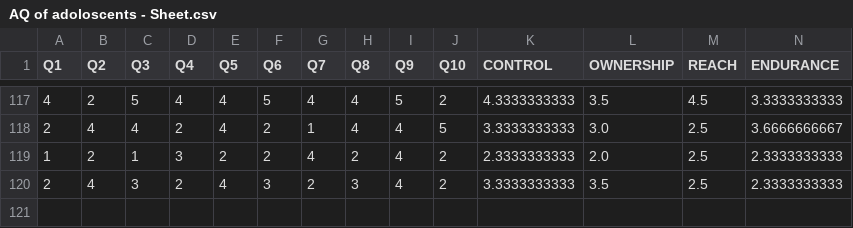
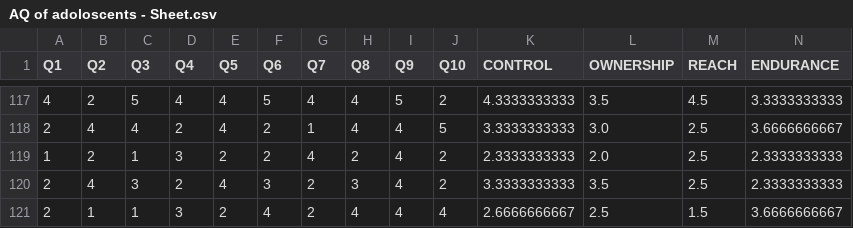
Before and after one commit to am-prasad/Mini_project, a CSV file: backend/data/AQ of adoloscents - Sheet.csv, drawn as a sheet; only a part is shown, gaps mark what is left out; rows hold the shown columns only; the diff names each change by its address in the sheet, - before the commit and + after, or states it on an @@ line.

```diff
--- a/backend/data/AQ of adoloscents - Sheet.csv
+++ b/backend/data/AQ of adoloscents - Sheet.csv
+row 121: 2 | 1 | 1 | 3 | 2 | 4 | 2 | 4 | 4 | 4 | 2.6666666667 | 2.5 | 1.5 | 3.6666666667
```
Also changed, not shown: 2 other files.
